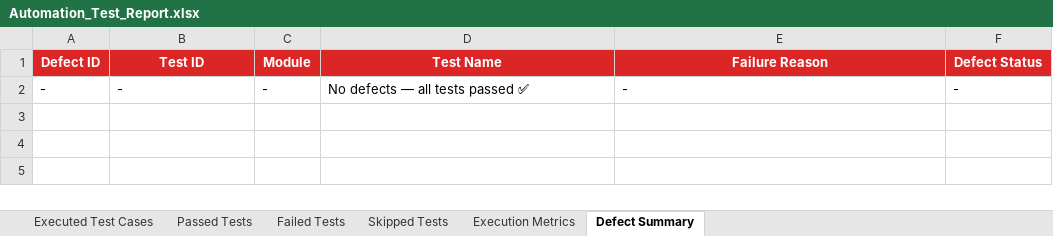
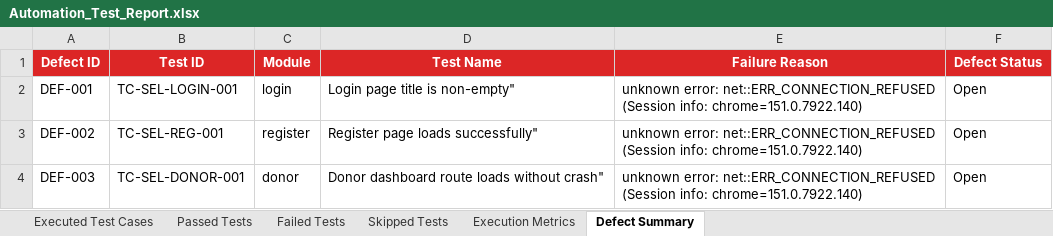
Before and after one commit to NAGAANJALI0710/FOODREACH_PDD, an Excel workbook: Test Results/Excel/Automation_Test_Report.xlsx, sheet Defect Summary, drawn as a sheet; values as stored, in another font and other column widths than the file's, no borders; removed rows and columns are numbered as before the commit, all else as after; ↵ is a line break in a cell; the diff names each change by its address in the sheet, - before the commit and + after, or states it on an @@ line.

```diff
--- a/Test Results/Excel/Automation_Test_Report.xlsx (sheet Defect Summary)
+++ b/Test Results/Excel/Automation_Test_Report.xlsx (sheet Defect Summary)
-row 2: - | - | - | No defects — all tests passed ✅ | - | -
+row 2: DEF-001 | TC-SEL-LOGIN-001 | login | Login page title is non-empty" | unknown error: net::ERR_CONNECTION_REFUSED ↵ (Session info: chrome=151.0.7922.140) | Open
+row 3: DEF-002 | TC-SEL-REG-001 | register | Register page loads successfully" | unknown error: net::ERR_CONNECTION_REFUSED ↵ (Session info: chrome=151.0.7922.140) | Open
+row 4: DEF-003 | TC-SEL-DONOR-001 | donor | Donor dashboard route loads without crash" | unknown error: net::ERR_CONNECTION_REFUSED ↵ (Session info: chrome=151.0.7922.140) | Open
```
Also changed, not shown: sheet Executed Test Cases, sheet Passed Tests, sheet Failed Tests, sheet Execution Metrics, Test Results/Excel/Failed_Test_Cases.xlsx, Test Results/Excel/Passed_Test_Cases.xlsx, 15 other files.
